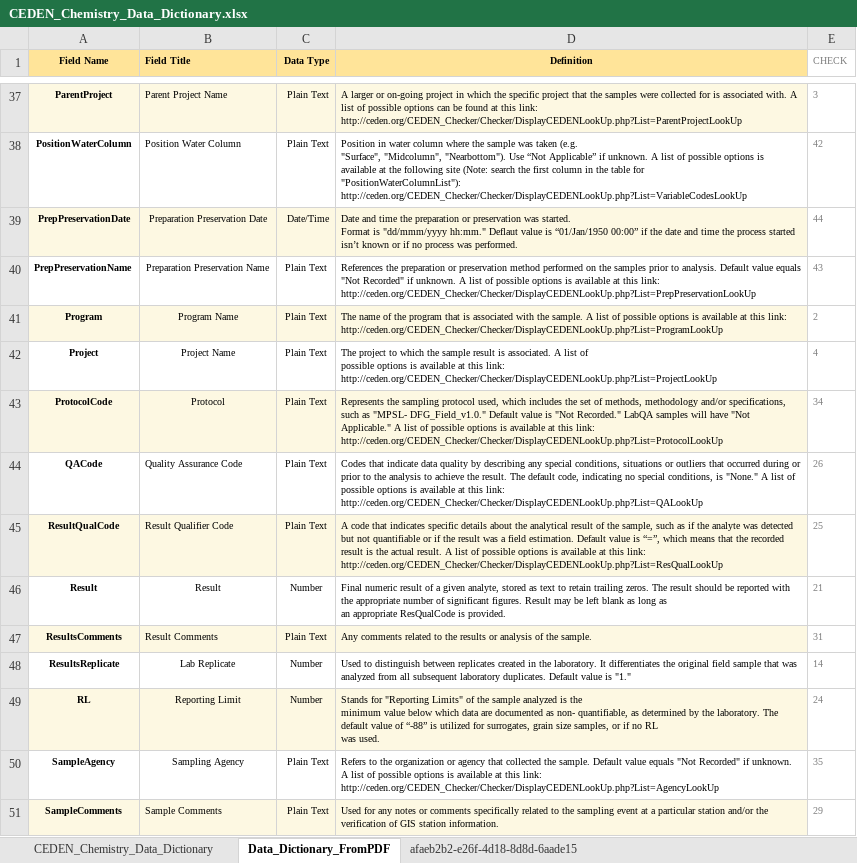
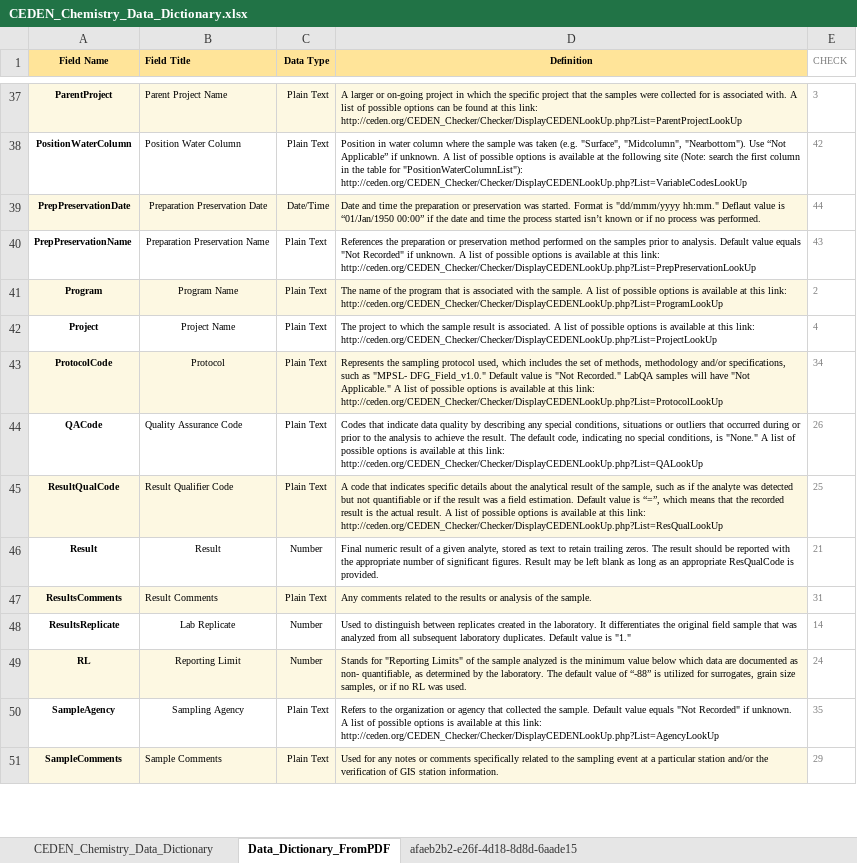
Before and after one commit to daltare/CA-Data-Portal-Uploads, an Excel workbook: ckan-data-dictionary-API-tool/CEDEN_Chemistry_Data_Dictionary.xlsx, sheet Data_Dictionary_FromPDF, drawn as a sheet; only a part is shown, gaps mark what is left out; values as stored, in another font and other column widths than the file's, no borders; the diff covers the shown part only; the diff names each change by its address in the sheet, - before the commit and + after, or states it on an @@ line.

Commit message:
update data dictionaries

```diff
--- a/ckan-data-dictionary-API-tool/CEDEN_Chemistry_Data_Dictionary.xlsx (sheet Data_Dictionary_FromPDF)
+++ b/ckan-data-dictionary-API-tool/CEDEN_Chemistry_Data_Dictionary.xlsx (sheet Data_Dictionary_FromPDF)
-D38 (Definition): …"PositionWaterColumnList"): http://ceden.org/CEDEN_Checker/Checker/DisplayCEDENLookUp.php?List=VariableCodesLookUp
+D38 (Definition): …"PositionWaterColumnList"): http://ceden.org/CEDEN_Checker/Checker/DisplayCEDENLookUp.php?List=VariableCodesLookUp
-D39 (Definition): …was performed.
+D39 (Definition): …was performed.
-D42 (Definition): …link: http://ceden.org/CEDEN_Checker/Checker/DisplayCEDENLookUp.php?List=ProjectLookUp
+D42 (Definition): …link: http://ceden.org/CEDEN_Checker/Checker/DisplayCEDENLookUp.php?List=ProjectLookUp
-D46 (Definition): …is provided.
+D46 (Definition): …is provided.
-D49 (Definition): …was used.
+D49 (Definition): …was used.
```
Also changed, not shown: 18 edited cells elsewhere in this sheet, sheet CEDEN_Chemistry_Data_Dictionary, formulas that keep their value, CEDEN/data_dictionaries/data_dictionary_conversion/benthic/CEDEN_Benthic_Data_Dictionary.xlsx, CEDEN/data_dictionaries/data_dictionary_conversion/chemistry/CEDEN_Chemistry_Data_Dictionary.xlsx, 2 other files.
